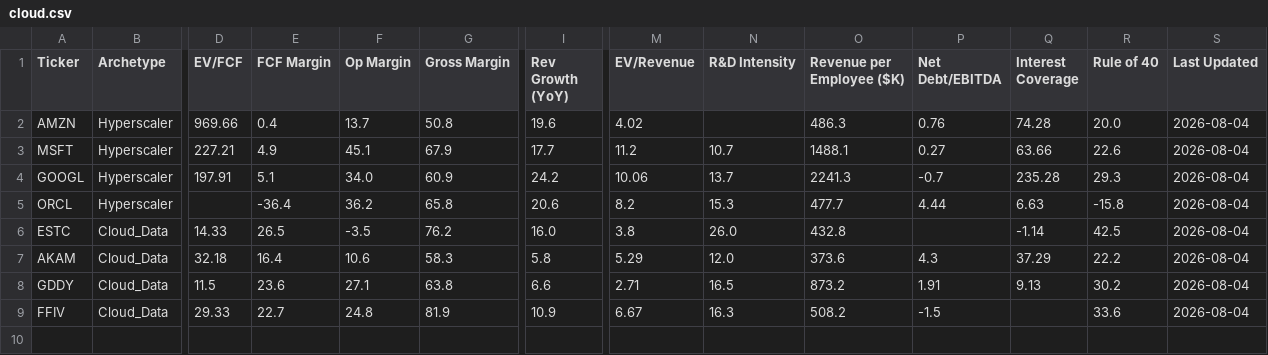
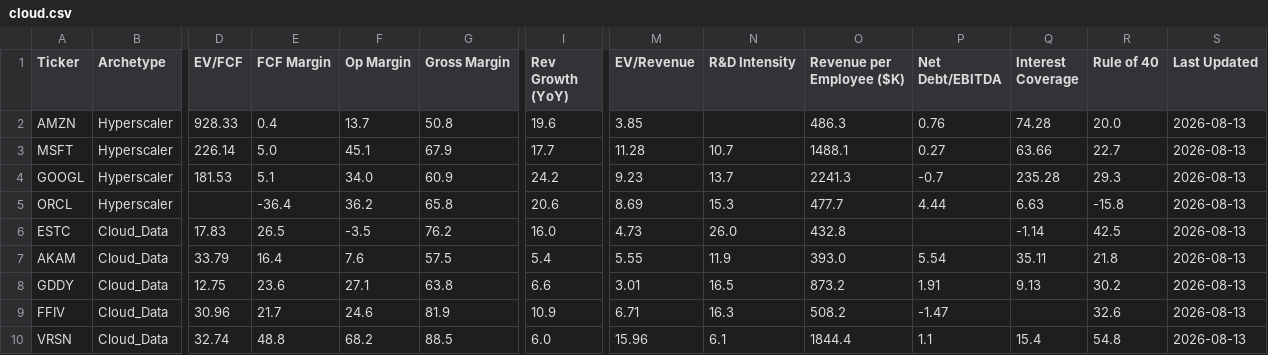
Before and after one commit to NersesArslan/Stockify, a CSV file: data/cloud.csv, drawn as a sheet; only a part is shown, gaps mark what is left out; rows hold the shown columns only; the diff names each change by its address in the sheet, - before the commit and + after, or states it on an @@ line.

```diff
--- a/data/cloud.csv
+++ b/data/cloud.csv
-D2 (EV/FCF): 969.66
+D2 (EV/FCF): 928.33
-M2 (EV/Revenue): 4.02
+M2 (EV/Revenue): 3.85
-S2:S9 (Last Updated): 2026-08-04
+S2:S9 (Last Updated): 2026-08-13
-D3 (EV/FCF): 227.21
+D3 (EV/FCF): 226.14
-E3 (FCF Margin): 4.9
+E3 (FCF Margin): 5.0
-M3 (EV/Revenue): 11.2
+M3 (EV/Revenue): 11.28
-R3 (Rule of 40): 22.6
+R3 (Rule of 40): 22.7
-D4 (EV/FCF): 197.91
+D4 (EV/FCF): 181.53
-M4 (EV/Revenue): 10.06
+M4 (EV/Revenue): 9.23
-M5 (EV/Revenue): 8.2
+M5 (EV/Revenue): 8.69
-D6 (EV/FCF): 14.33
+D6 (EV/FCF): 17.83
-M6 (EV/Revenue): 3.8
+M6 (EV/Revenue): 4.73
-D7 (EV/FCF): 32.18
+D7 (EV/FCF): 33.79
-F7 (Op Margin): 10.6
+F7 (Op Margin): 7.6
-G7 (Gross Margin): 58.3
+G7 (Gross Margin): 57.5
-I7 (Rev Growth (YoY)): 5.8
+I7 (Rev Growth (YoY)): 5.4
-M7 (EV/Revenue): 5.29
+M7 (EV/Revenue): 5.55
-N7 (R&D Intensity): 12.0
+N7 (R&D Intensity): 11.9
-O7 (Revenue per Employee ($K)): 373.6
+O7 (Revenue per Employee ($K)): 393.0
-P7 (Net Debt/EBITDA): 4.3
+P7 (Net Debt/EBITDA): 5.54
-Q7 (Interest Coverage): 37.29
+Q7 (Interest Coverage): 35.11
-R7 (Rule of 40): 22.2
+R7 (Rule of 40): 21.8
-D8 (EV/FCF): 11.5
+D8 (EV/FCF): 12.75
-M8 (EV/Revenue): 2.71
+M8 (EV/Revenue): 3.01
-D9 (EV/FCF): 29.33
+D9 (EV/FCF): 30.96
-E9 (FCF Margin): 22.7
+E9 (FCF Margin): 21.7
-F9 (Op Margin): 24.8
+F9 (Op Margin): 24.6
-M9 (EV/Revenue): 6.67
+M9 (EV/Revenue): 6.71
-P9 (Net Debt/EBITDA): -1.5
+P9 (Net Debt/EBITDA): -1.47
-R9 (Rule of 40): 33.6
+R9 (Rule of 40): 32.6
+row 10: VRSN | Cloud_Data | 32.74 | 48.8 | 68.2 | 88.5 | 6.0 | 15.96 | 6.1 | 1844.4 | 1.1 | 15.4 | 54.8 | 2026-08-13
```
Also changed, not shown: data/cloud_scored.csv, data/saas.csv, 6 other files.
